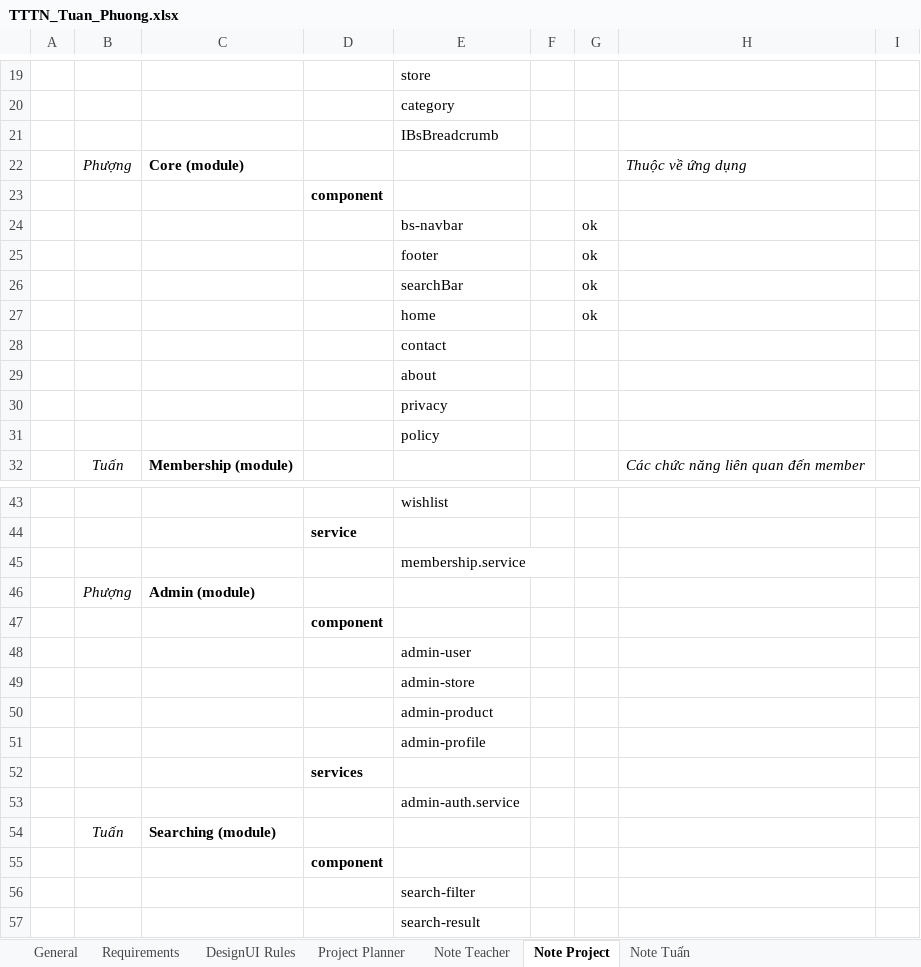
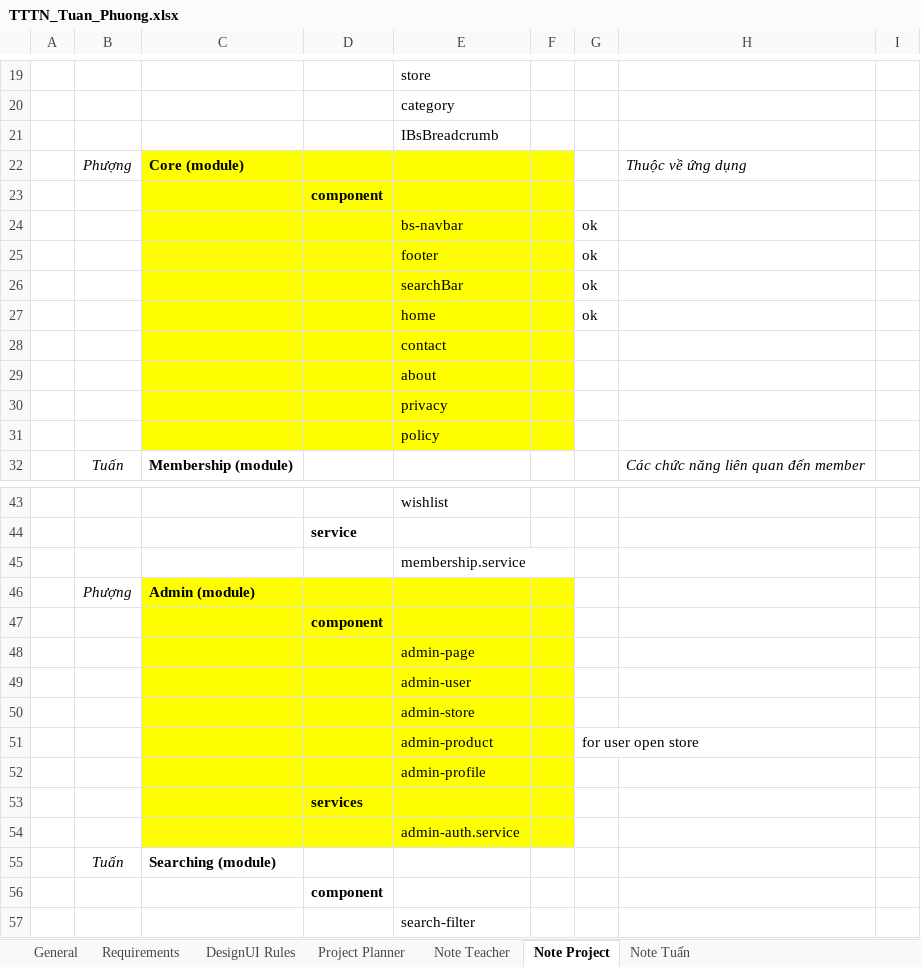
Before and after one commit to inventti-alexandre/iFoody, an Excel workbook: Document/TTTN_Tuan_Phuong.xlsx, sheet Note Project, drawn as a sheet; only a part is shown, gaps mark what is left out; the shorter side is filled out with more unchanged rows; values as stored, in another font and other column widths than the file's, no borders; addresses are those after the commit; rows hold the shown columns only; the diff covers the shown part only; the diff names each change by its address in the sheet, - before the commit and + after, or states it on an @@ line.

Commit message:
fix bug bs-nav height=0, add admin page

```diff
--- a/Document/TTTN_Tuan_Phuong.xlsx (sheet Note Project)
+++ b/Document/TTTN_Tuan_Phuong.xlsx (sheet Note Project)
-C22:F31 fill: none
+C22:F31 fill: #FFFF00
-C46:F47 fill: none
+C46:F47 fill: #FFFF00
+row 48:  |  |  |  | admin-page
-C49:F54 fill: none
+C49:F54 fill: #FFFF00
-G51: (empty)
+G51: for user open store
```
Also changed, not shown: cell formats elsewhere in this sheet, 10 other files.
